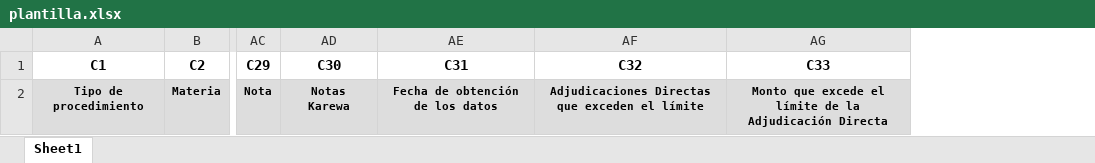
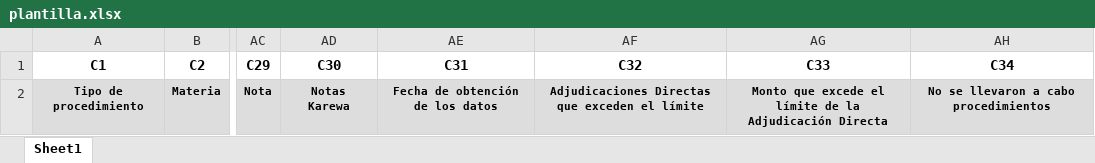
Before and after one commit to monitor-karewa/monitor, an Excel workbook: src/server/public/sources/plantilla.xlsx, sheet Sheet1, drawn as a sheet; only a part is shown, gaps mark what is left out; values as stored, in another font and other column widths than the file's, no borders; the diff names each change by its address in the sheet, - before the commit and + after, or states it on an @@ line.

```diff
--- a/src/server/public/sources/plantilla.xlsx (sheet Sheet1)
+++ b/src/server/public/sources/plantilla.xlsx (sheet Sheet1)
+column AH (C34), row 2: No se llevaron a cabo procedimientos
```
Also changed, not shown: 9 other files.
